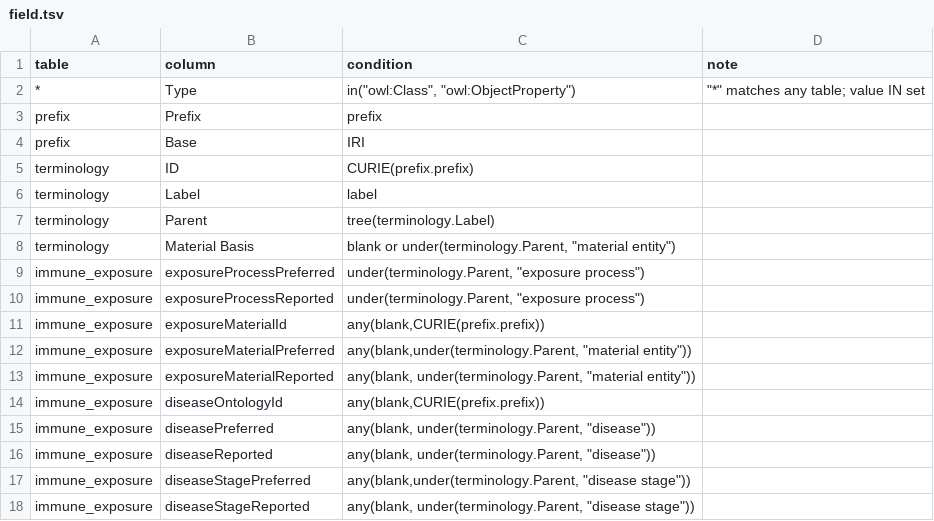
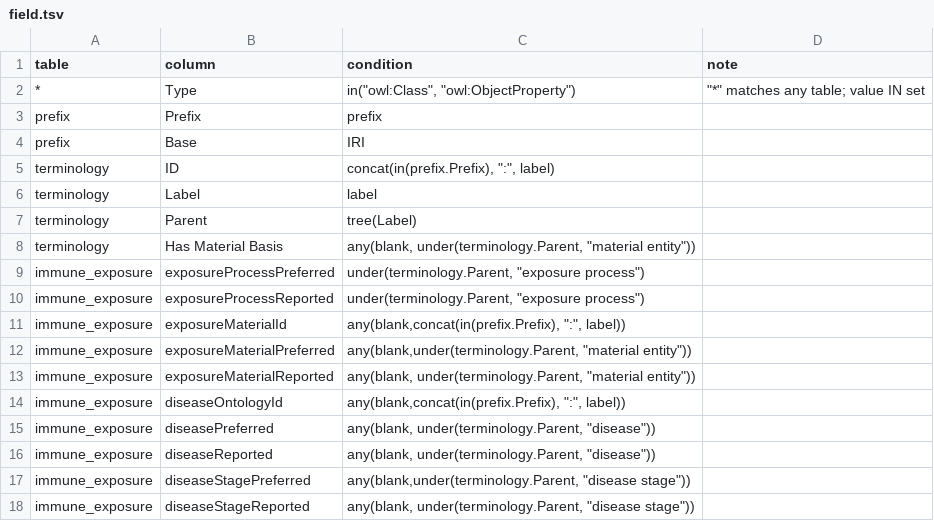
Before and after one commit to jamesaoverton/immune-exposure-validation, a TSV file: tables/field.tsv, drawn as a sheet.

```diff
--- a/tables/field.tsv
+++ b/tables/field.tsv
@@ -4,12 +4,12 @@ prefix	Prefix	prefix
 prefix	Base	IRI	
-terminology	ID	CURIE(prefix.prefix)	
+terminology	ID	"concat(in(prefix.Prefix), "":"", label)"	
 terminology	Label	label	
-terminology	Parent	tree(terminology.Label)	
-terminology	Material Basis	"blank or under(terminology.Parent, ""material entity"")"	
+terminology	Parent	tree(Label)	
+terminology	Has Material Basis	"any(blank, under(terminology.Parent, ""material entity""))"	
 immune_exposure	exposureProcessPreferred	"under(terminology.Parent, ""exposure process"")"	
 immune_exposure	exposureProcessReported	"under(terminology.Parent, ""exposure process"")"	
-immune_exposure	exposureMaterialId	any(blank,CURIE(prefix.prefix))	
+immune_exposure	exposureMaterialId	"any(blank,concat(in(prefix.Prefix), "":"", label))"	
 immune_exposure	exposureMaterialPreferred	"any(blank,under(terminology.Parent, ""material entity""))"	
 immune_exposure	exposureMaterialReported	"any(blank, under(terminology.Parent, ""material entity""))"	
-immune_exposure	diseaseOntologyId	any(blank,CURIE(prefix.prefix))	
+immune_exposure	diseaseOntologyId	"any(blank,concat(in(prefix.Prefix), "":"", label))"	
 immune_exposure	diseasePreferred	"any(blank, under(terminology.Parent, ""disease""))"	
```
Also changed, not shown: tables/datatype.tsv, tables/prefix.tsv, 5 other files.
